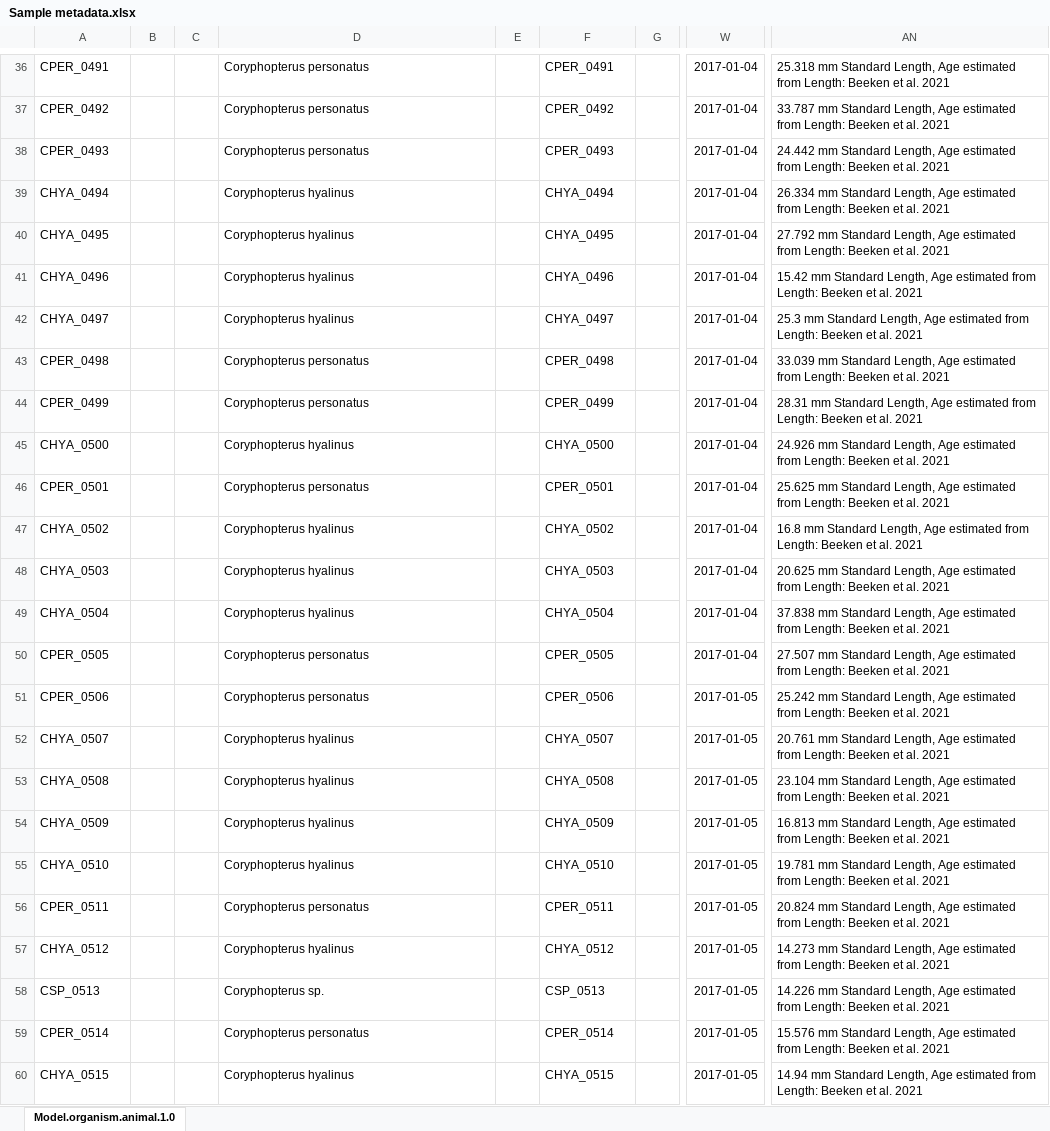
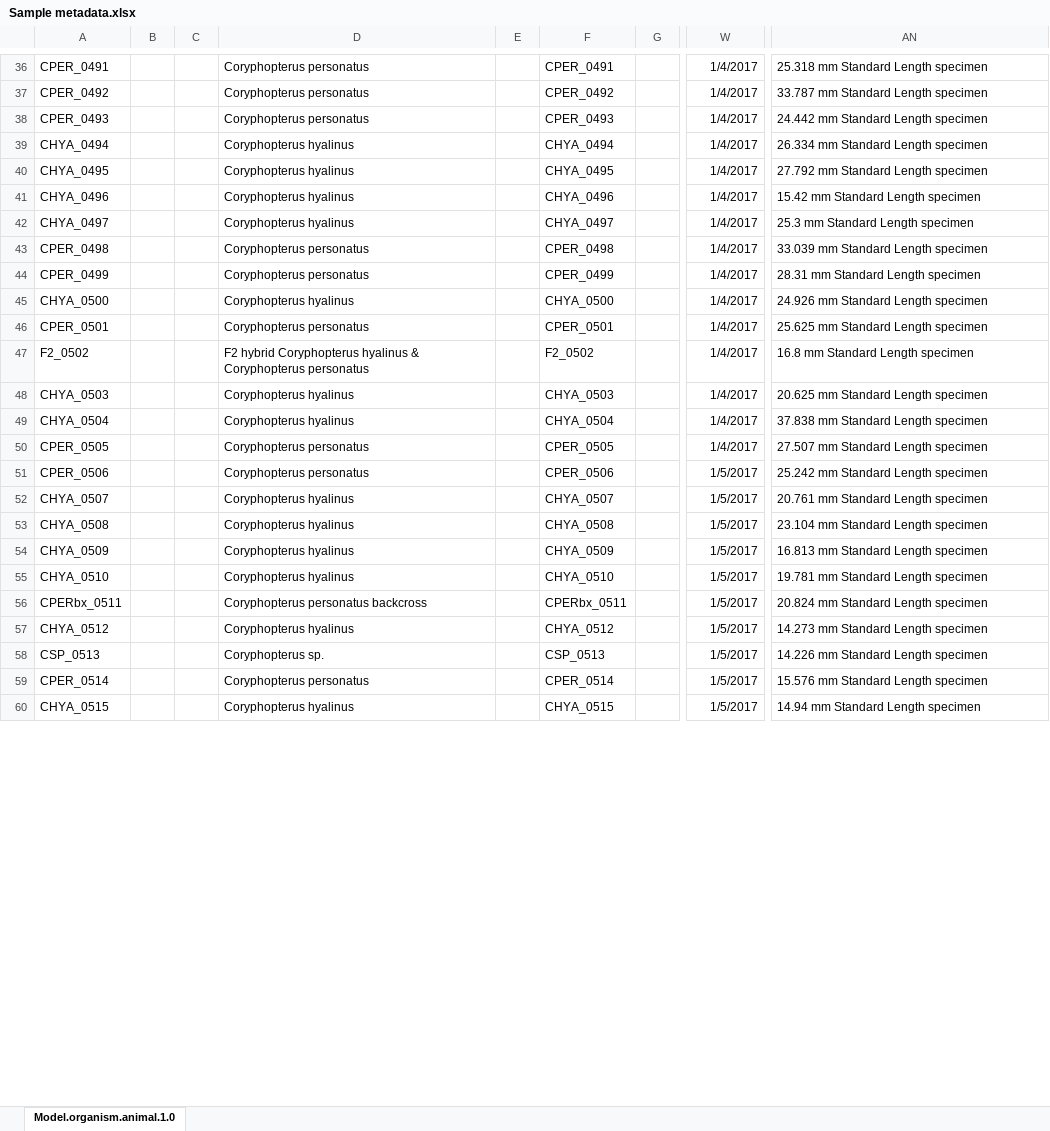
Before and after one commit to jdselwyn/Coryphopterus_RAD, an Excel workbook: Sample metadata.xlsx, sheet Model.organism.animal.1.0, drawn as a sheet; only a part is shown, gaps mark what is left out; values as stored, in another font and other column widths than the file's, no borders; the diff covers the shown part only; the diff names each change by its address in the sheet, - before the commit and + after, or states it on an @@ line.

```diff
--- a/Sample metadata.xlsx (sheet Model.organism.animal.1.0)
+++ b/Sample metadata.xlsx (sheet Model.organism.animal.1.0)
-W36:W50: 2017-01-04
+W36:W50: 1/4/2017
-AN36: …mm Standard Length, Age estimated from Length: Beeken et al. 2021
+AN36: …mm Standard Length specimen
-AN37: …mm Standard Length, Age estimated from Length: Beeken et al. 2021
+AN37: …mm Standard Length specimen
-AN38: …mm Standard Length, Age estimated from Length: Beeken et al. 2021
+AN38: …mm Standard Length specimen
-AN39: …mm Standard Length, Age estimated from Length: Beeken et al. 2021
+AN39: …mm Standard Length specimen
-AN40: …mm Standard Length, Age estimated from Length: Beeken et al. 2021
+AN40: …mm Standard Length specimen
-AN41: …mm Standard Length, Age estimated from Length: Beeken et al. 2021
+AN41: …mm Standard Length specimen
-AN42: …mm Standard Length, Age estimated from Length: Beeken et al. 2021
+AN42: …mm Standard Length specimen
-AN43: …mm Standard Length, Age estimated from Length: Beeken et al. 2021
+AN43: …mm Standard Length specimen
-AN44: …mm Standard Length, Age estimated from Length: Beeken et al. 2021
+AN44: …mm Standard Length specimen
-AN45: …mm Standard Length, Age estimated from Length: Beeken et al. 2021
+AN45: …mm Standard Length specimen
-AN46: …mm Standard Length, Age estimated from Length: Beeken et al. 2021
+AN46: …mm Standard Length specimen
-A47: CHYA_0502
+A47: F2_0502
-D47: Coryphopterus hyalinus
+D47: F2 hybrid Coryphopterus hyalinus & Coryphopterus personatus
-F47: CHYA_0502
+F47: F2_0502
-AN47: …mm Standard Length, Age estimated from Length: Beeken et al. 2021
+AN47: …mm Standard Length specimen
-AN48: …mm Standard Length, Age estimated from Length: Beeken et al. 2021
+AN48: …mm Standard Length specimen
-AN49: …mm Standard Length, Age estimated from Length: Beeken et al. 2021
+AN49: …mm Standard Length specimen
-AN50: …mm Standard Length, Age estimated from Length: Beeken et al. 2021
+AN50: …mm Standard Length specimen
-W51:W60: 2017-01-05
+W51:W60: 1/5/2017
-AN51: …mm Standard Length, Age estimated from Length: Beeken et al. 2021
+AN51: …mm Standard Length specimen
-AN52: …mm Standard Length, Age estimated from Length: Beeken et al. 2021
+AN52: …mm Standard Length specimen
-AN53: …mm Standard Length, Age estimated from Length: Beeken et al. 2021
+AN53: …mm Standard Length specimen
-AN54: …mm Standard Length, Age estimated from Length: Beeken et al. 2021
+AN54: …mm Standard Length specimen
-AN55: …mm Standard Length, Age estimated from Length: Beeken et al. 2021
+AN55: …mm Standard Length specimen
-A56: CPER_0511
+A56: CPERbx_0511
-D56: Coryphopterus personatus
+D56: Coryphopterus personatus backcross
-F56: CPER_0511
+F56: CPERbx_0511
-AN56: …mm Standard Length, Age estimated from Length: Beeken et al. 2021
+AN56: …mm Standard Length specimen
-AN57: …mm Standard Length, Age estimated from Length: Beeken et al. 2021
+AN57: …mm Standard Length specimen
-AN58: …mm Standard Length, Age estimated from Length: Beeken et al. 2021
+AN58: …mm Standard Length specimen
-AN59: …mm Standard Length, Age estimated from Length: Beeken et al. 2021
+AN59: …mm Standard Length specimen
-AN60: …mm Standard Length, Age estimated from Length: Beeken et al. 2021
+AN60: …mm Standard Length specimen
```
Also changed, not shown: 1695 edited cells elsewhere in this sheet, SRA_metadata.xlsx, 1 other file.
